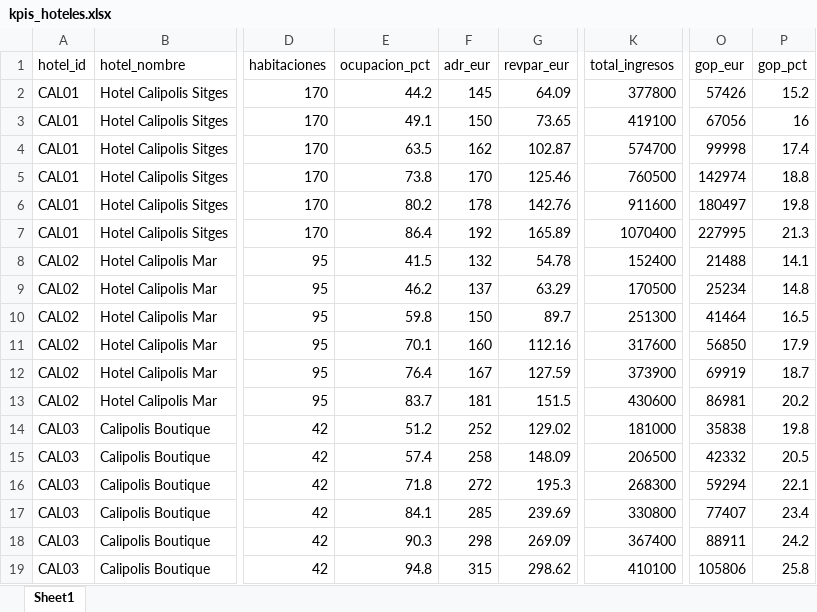
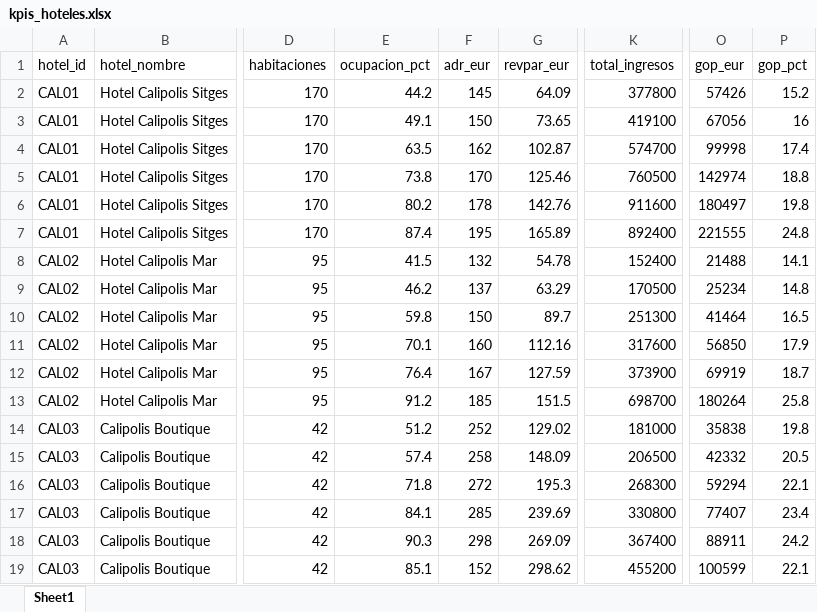
Before and after one commit to Jordi-Solano/yve01, an Excel workbook: datos-referencia/kpis_hoteles.xlsx, sheet Sheet1, drawn as a sheet; only a part is shown, gaps mark what is left out; values as stored, in another font and other column widths than the file's, no borders; the diff names each change by its address in the sheet, - before the commit and + after, or states it on an @@ line.

Commit message:
feat(auto7): showNotification toast system (was undefined!), DRR budget bar div added, AP batch approve Match OK + endpoint, FAB Yve AI button + Ctrl+/, Calipolis smart insights (best GOP%, revenue, avg, alerts), cal-insights div, addCalipolisInsights(), kpis_hoteles June 2026 peak season data (avg 24.2%), Calipolis multi-chart

```diff
--- a/datos-referencia/kpis_hoteles.xlsx (sheet Sheet1)
+++ b/datos-referencia/kpis_hoteles.xlsx (sheet Sheet1)
-E7 (ocupacion_pct): 86.4
+E7 (ocupacion_pct): 87.4
-F7 (adr_eur): 192
+F7 (adr_eur): 195
-K7 (total_ingresos): 1070400
+K7 (total_ingresos): 892400
-O7 (gop_eur): 227995
+O7 (gop_eur): 221555
-P7 (gop_pct): 21.3
+P7 (gop_pct): 24.8
-E13 (ocupacion_pct): 83.7
+E13 (ocupacion_pct): 91.2
-F13 (adr_eur): 181
+F13 (adr_eur): 185
-K13 (total_ingresos): 430600
+K13 (total_ingresos): 698700
-O13 (gop_eur): 86981
+O13 (gop_eur): 180264
-P13 (gop_pct): 20.2
+P13 (gop_pct): 25.8
-E19 (ocupacion_pct): 94.8
+E19 (ocupacion_pct): 85.1
-F19 (adr_eur): 315
+F19 (adr_eur): 152
-K19 (total_ingresos): 410100
+K19 (total_ingresos): 455200
-O19 (gop_eur): 105806
+O19 (gop_eur): 100599
-P19 (gop_pct): 25.8
+P19 (gop_pct): 22.1
```
Also changed, not shown: 1 other file.
